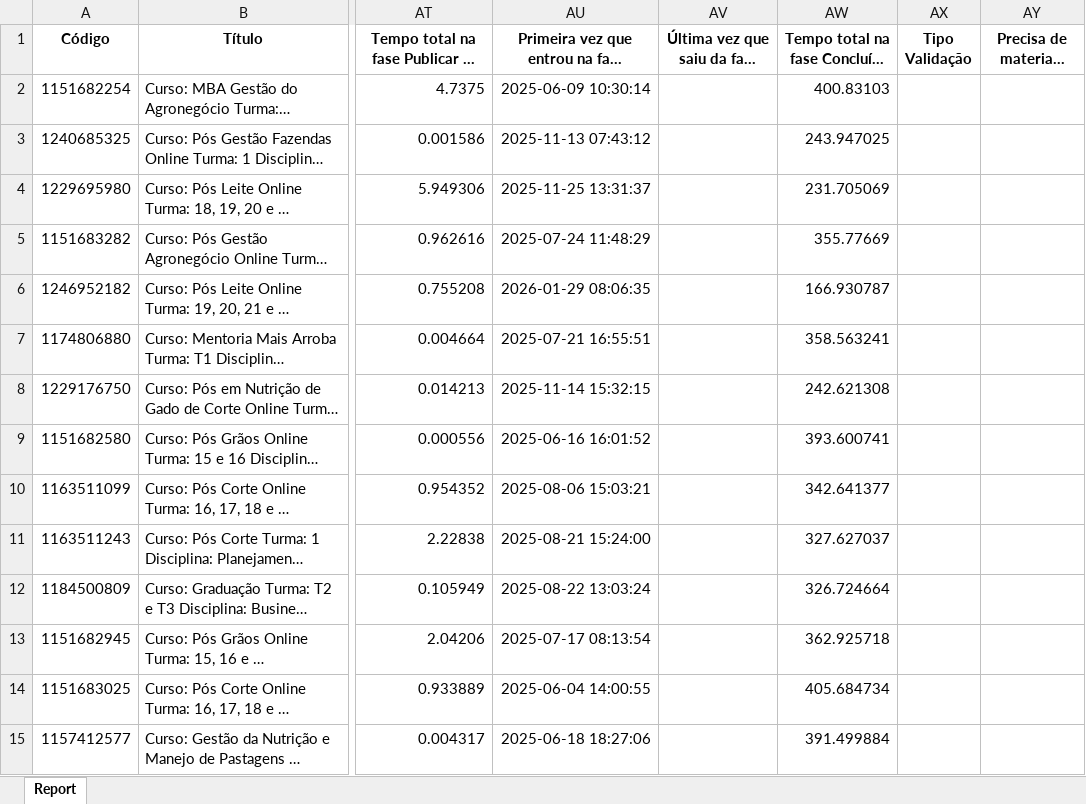
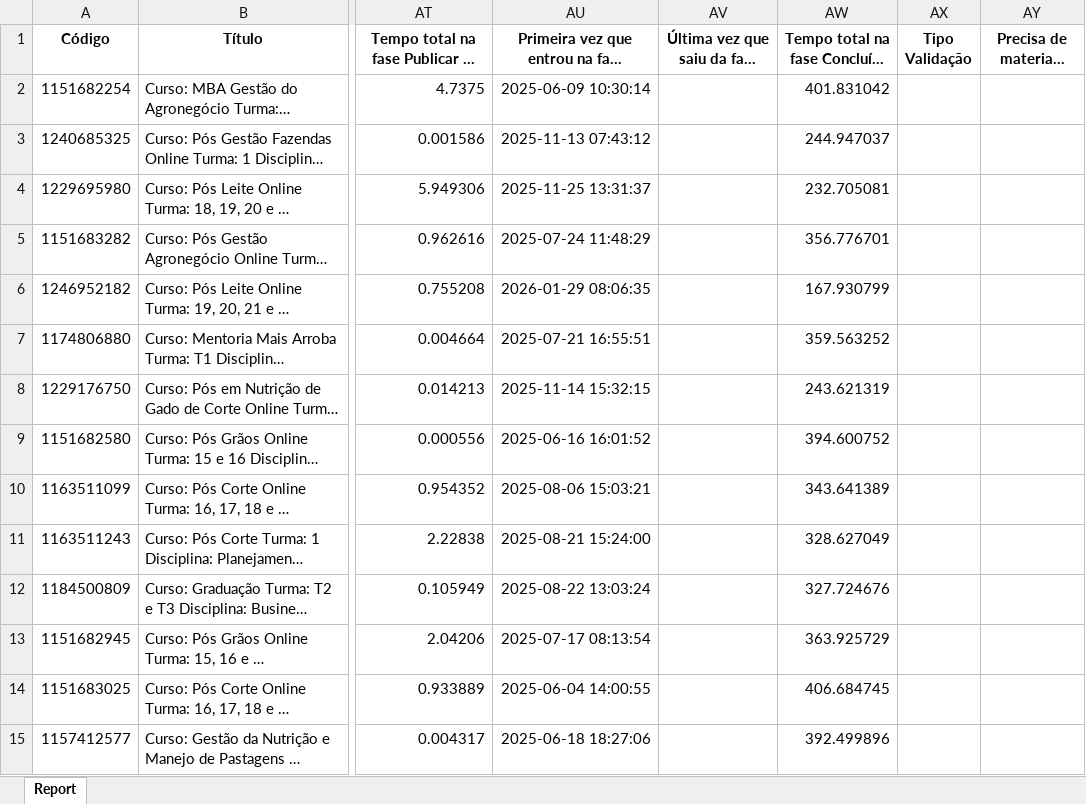
Before and after one commit to rogerberchembrock-blip/temp-pipefy-constru-o, an Excel workbook: Relatório Construção.xlsx, sheet Report, drawn as a sheet; only a part is shown, gaps mark what is left out; long unchanged cells end in …; values as stored, in another font and other column widths than the file's, no borders; charts and pictures not drawn; the diff covers the shown part only; the diff names each change by its address in the sheet, - before the commit and + after, or states it on an @@ line.

Commit message:
Atualização automática dos relatórios consolidados

```diff
--- a/Relatório Construção.xlsx (sheet Report)
+++ b/Relatório Construção.xlsx (sheet Report)
-AW2: 400.83103
+AW2: 401.831042
-AW3: 243.947025
+AW3: 244.947037
-AW4: 231.705069
+AW4: 232.705081
-AW5: 355.77669
+AW5: 356.776701
-AW6: 166.930787
+AW6: 167.930799
-AW7: 358.563241
+AW7: 359.563252
-AW8: 242.621308
+AW8: 243.621319
-AW9: 393.600741
+AW9: 394.600752
-AW10: 342.641377
+AW10: 343.641389
-AW11: 327.627037
+AW11: 328.627049
-AW12: 326.724664
+AW12: 327.724676
-AW13: 362.925718
+AW13: 363.925729
-AW14: 405.684734
+AW14: 406.684745
-AW15: 391.499884
+AW15: 392.499896
```
Also changed, not shown: 6 added rows, 6 removed rows and 904 edited cells elsewhere in this sheet.
